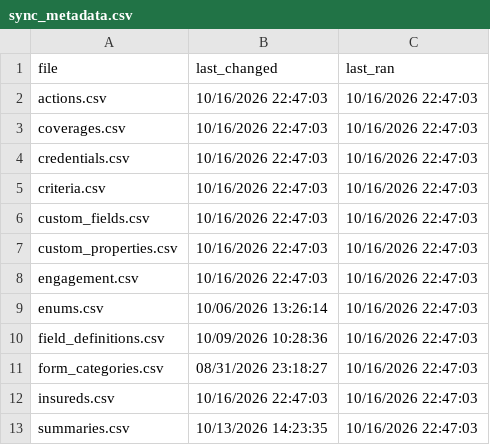
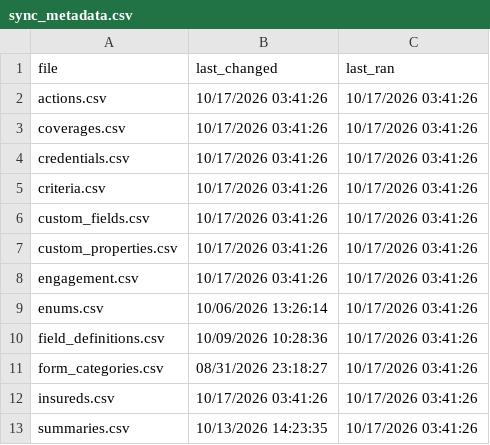
Before and after one commit to PhilipIrving/hubcertsecure, a CSV file: data/evident/sync_metadata.csv, drawn as a sheet.

```diff
--- a/data/evident/sync_metadata.csv
+++ b/data/evident/sync_metadata.csv
@@ -1,13 +1,13 @@
 file,last_changed,last_ran
-actions.csv,10/16/2026 22:47:03,10/16/2026 22:47:03
-coverages.csv,10/16/2026 22:47:03,10/16/2026 22:47:03
-credentials.csv,10/16/2026 22:47:03,10/16/2026 22:47:03
-criteria.csv,10/16/2026 22:47:03,10/16/2026 22:47:03
-custom_fields.csv,10/16/2026 22:47:03,10/16/2026 22:47:03
-custom_properties.csv,10/16/2026 22:47:03,10/16/2026 22:47:03
-engagement.csv,10/16/2026 22:47:03,10/16/2026 22:47:03
-enums.csv,10/06/2026 13:26:14,10/16/2026 22:47:03
-field_definitions.csv,10/09/2026 10:28:36,10/16/2026 22:47:03
-form_categories.csv,08/31/2026 23:18:27,10/16/2026 22:47:03
-insureds.csv,10/16/2026 22:47:03,10/16/2026 22:47:03
-summaries.csv,10/13/2026 14:23:35,10/16/2026 22:47:03
+actions.csv,10/17/2026 03:41:26,10/17/2026 03:41:26
+coverages.csv,10/17/2026 03:41:26,10/17/2026 03:41:26
+credentials.csv,10/17/2026 03:41:26,10/17/2026 03:41:26
+criteria.csv,10/17/2026 03:41:26,10/17/2026 03:41:26
+custom_fields.csv,10/17/2026 03:41:26,10/17/2026 03:41:26
+custom_properties.csv,10/17/2026 03:41:26,10/17/2026 03:41:26
+engagement.csv,10/17/2026 03:41:26,10/17/2026 03:41:26
+enums.csv,10/06/2026 13:26:14,10/17/2026 03:41:26
+field_definitions.csv,10/09/2026 10:28:36,10/17/2026 03:41:26
+form_categories.csv,08/31/2026 23:18:27,10/17/2026 03:41:26
+insureds.csv,10/17/2026 03:41:26,10/17/2026 03:41:26
+summaries.csv,10/13/2026 14:23:35,10/17/2026 03:41:26
```
Also changed, not shown: data/evident/actions.csv, 25 other files.
